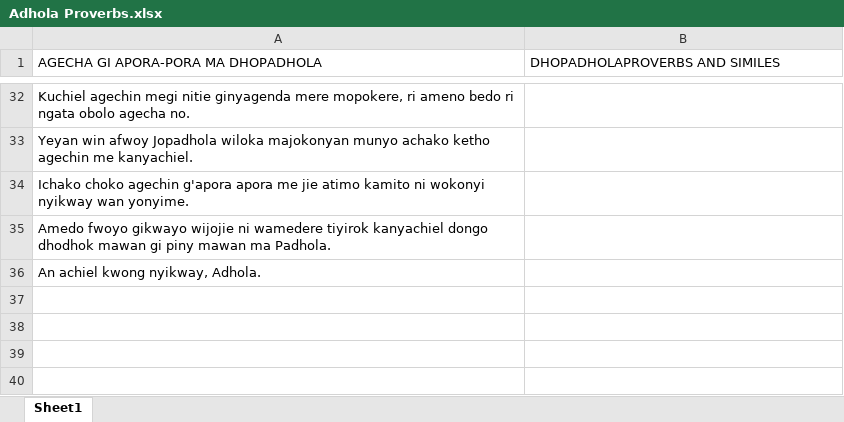
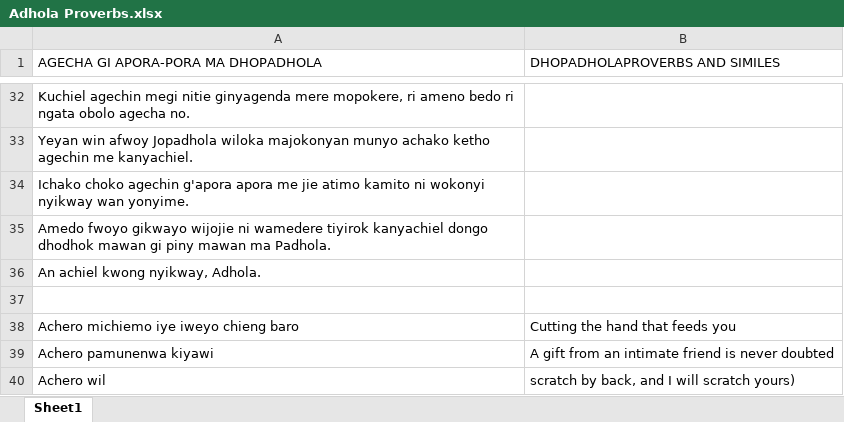
Before and after one commit to Pogayo/ADH-EN_MT_Dataset, an Excel workbook: Adhola Proverbs.xlsx, sheet Sheet1, drawn as a sheet; only a part is shown, gaps mark what is left out; values as stored, in another font and other column widths than the file's, no borders; the diff names each change by its address in the sheet, - before the commit and + after, or states it on an @@ line.

```diff
--- a/Adhola Proverbs.xlsx (sheet Sheet1)
+++ b/Adhola Proverbs.xlsx (sheet Sheet1)
+row 37: (empty)
+row 38: Achero michiemo iye iweyo chieng baro | Cutting the hand that feeds you
+row 39: Achero pamunenwa kiyawi | A gift from an intimate friend is never doubted
+row 40: Achero wil | scratch by back, and I will scratch yours)
```
Also changed, not shown: Songs and Poems.xlsx, 1 other file.
